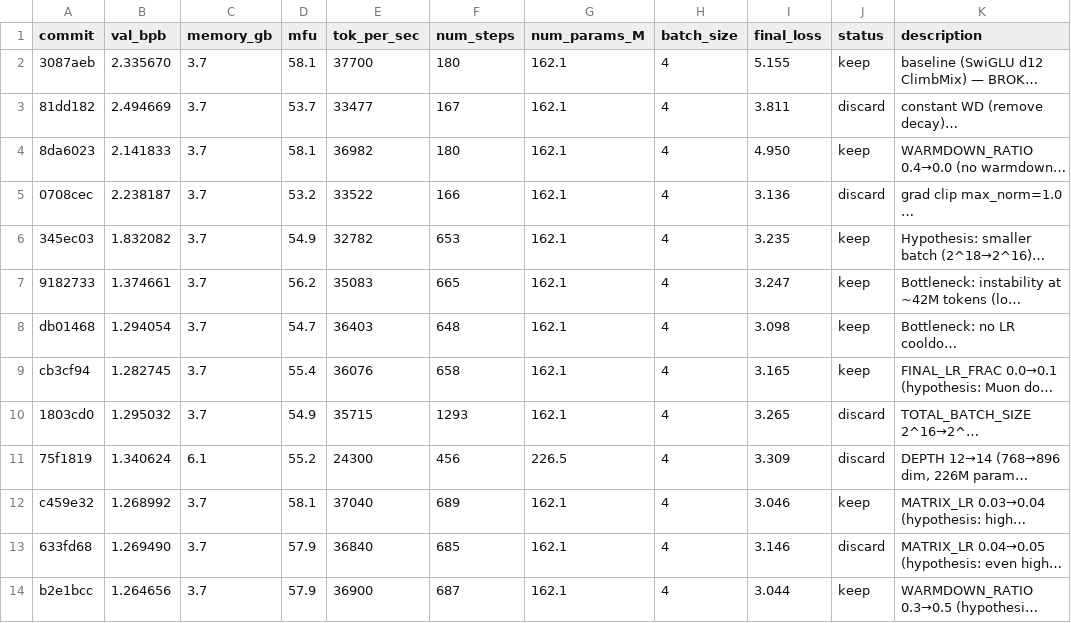
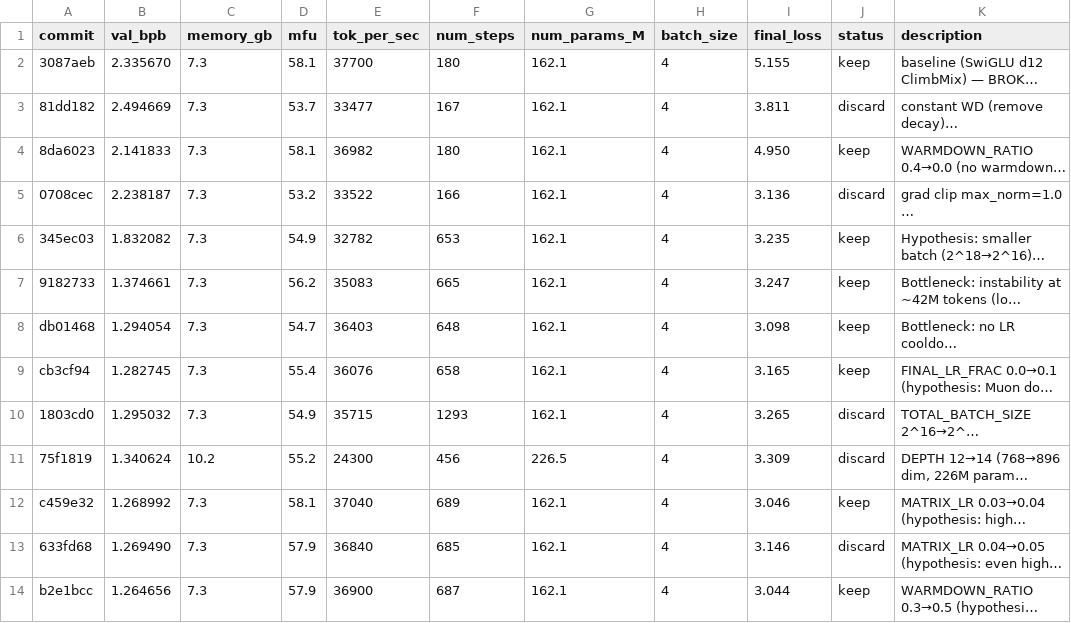
Before and after one commit to Djordje-Stojanovic/TrainRTX5070, a TSV file: results.tsv, drawn as a sheet; only a part is shown; long unchanged cells end in …; the diff covers the shown part only; the diff names each change by its address in the sheet, - before the commit and + after, or states it on an @@ line.

```diff
--- a/results.tsv
+++ b/results.tsv
-C2:C10 (memory_gb): 3.7
+C2:C10 (memory_gb): 7.3
-C11 (memory_gb): 6.1
+C11 (memory_gb): 10.2
-C12:C14 (memory_gb): 3.7
+C12:C14 (memory_gb): 7.3
```
Also changed, not shown: 12 edited cells elsewhere in this file, 3 other files.
